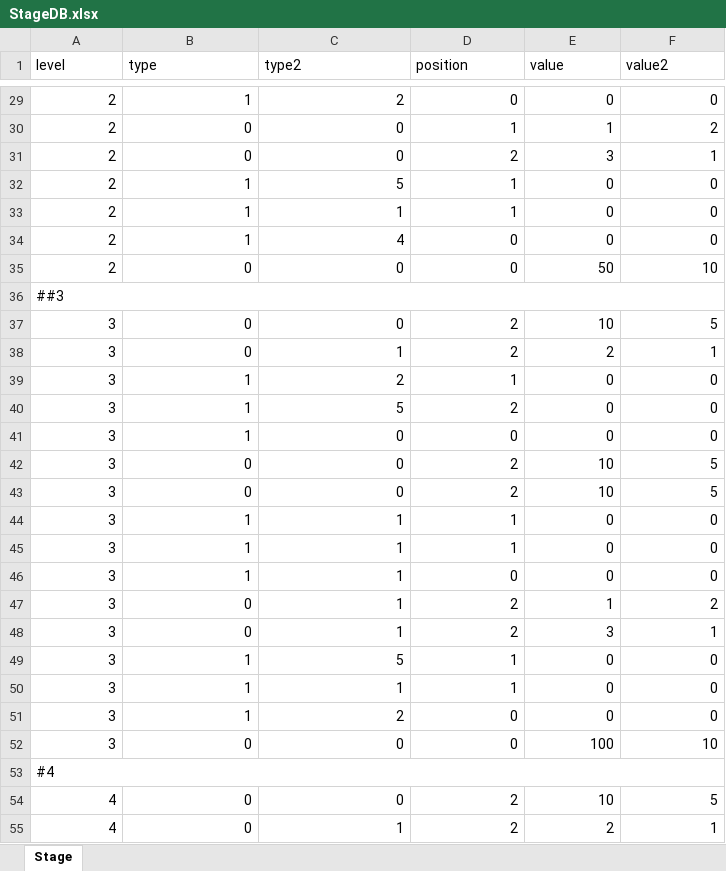
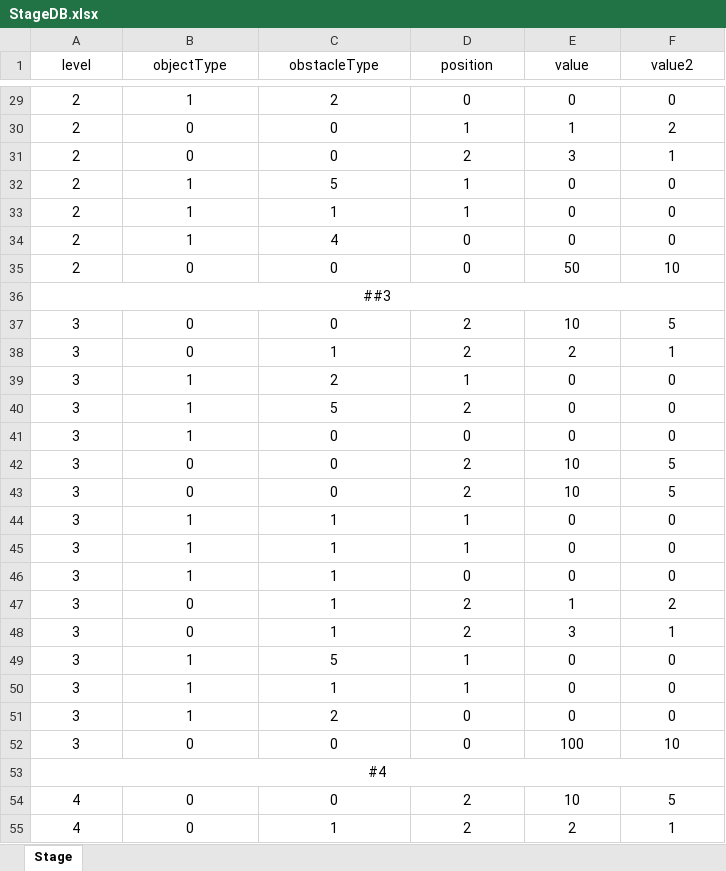
Before and after one commit to gksrlwns/TakeBackMyHome, an Excel workbook: Assets/_Project/Scripts/StageDB/StageDB.xlsx, sheet Stage, drawn as a sheet; only a part is shown, gaps mark what is left out; values as stored, in another font and other column widths than the file's, no borders; the diff covers the shown part only; the diff names each change by its address in the sheet, - before the commit and + after, or states it on an @@ line.

Commit message:
Update : ObjectController

```diff
--- a/Assets/_Project/Scripts/StageDB/StageDB.xlsx (sheet Stage)
+++ b/Assets/_Project/Scripts/StageDB/StageDB.xlsx (sheet Stage)
-A1:F1 alignment: left
+A1:F1 alignment: center
-B1: type
+B1: objectType
-C1: type2
+C1: obstacleType
-A29:F35 alignment: right
+A29:F35 alignment: center
-A36 alignment: left
+A36 alignment: center
-A37:F52 alignment: right
+A37:F52 alignment: center
-A53 alignment: left
+A53 alignment: center
-A54:F55 alignment: right
+A54:F55 alignment: center
```
Also changed, not shown: 1 edited cell and cell formats elsewhere in this sheet, 24 other files.
